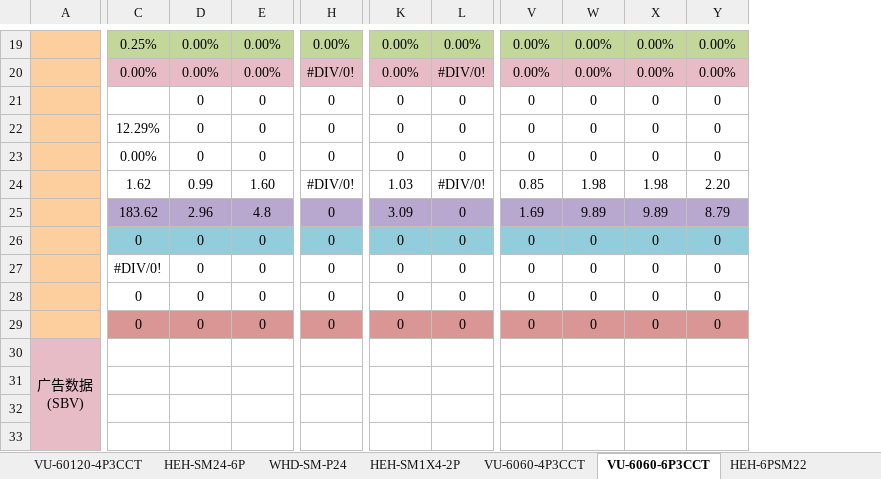
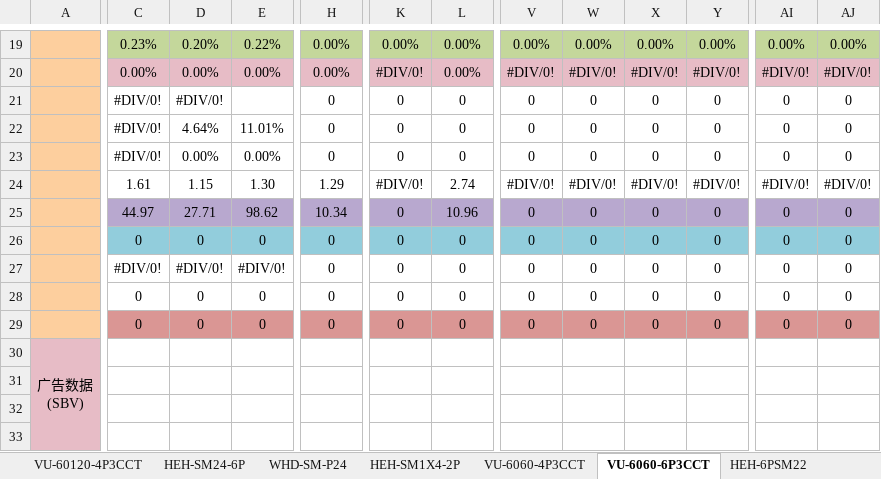
Before and after one commit to mai-maggie/excelAuto, an Excel workbook: target.xlsx, sheet VU-6060-6P3CCT, drawn as a sheet; only a part is shown, gaps mark what is left out; values as stored, in another font and other column widths than the file's, no borders; conditional formats not drawn; removed rows and columns are numbered as before the commit, all else as after; rows hold the shown columns only; the diff covers the shown part only; the diff names each change by its address in the sheet, - before the commit and + after, or states it on an @@ line.

```diff
--- a/target.xlsx (sheet VU-6060-6P3CCT)
+++ b/target.xlsx (sheet VU-6060-6P3CCT)
-column C, rows 19-23: 0.25% | 0.00% |  | 12.29% | 0.00%; rows 26-29: 0 | #DIV/0! | 0 | 0
+column D, rows 19-23: 0.20% | 0.00% | #DIV/0! | 4.64% | 0.00%; rows 26-29: 0 | #DIV/0! | 0 | 0
+column AI, rows 19-23: 0.00% | #DIV/0! | 0 | 0 | 0; rows 26-29: all 0
+column AJ, rows 19-23: 0.00% | #DIV/0! | 0 | 0 | 0; rows 26-29: all 0
-C19: 0.00%
+C19: 0.23%
-E19: 0.00%
+E19: 0.22%
-H20: #DIV/0!
+H20: 0.00%
-K20: 0.00%
+K20: #DIV/0!
-L20: #DIV/0!
+L20: 0.00%
-V20: 0.00%
+V20: #DIV/0!
-W20: 0.00%
+W20: #DIV/0!
-X20: 0.00%
+X20: #DIV/0!
-Y20: 0.00%
+Y20: #DIV/0!
-C21:C23: 0
+C21:C23: #DIV/0!
-E21: 0
+E21: (empty)
-E22: 0
+E22: 11.01%
-E23: 0
+E23: 0.00%
-row 24:  | 1.62 | 0.99 | 1.60 | #DIV/0! | 1.03 | #DIV/0! | 0.85 | 1.98 | 1.98 | 2.20
-row 25:  | 183.62 | 2.96 | 4.8 | 0 | 3.09 | 0 | 1.69 | 9.89 | 9.89 | 8.79
+row 24:  | 1.61 | 1.15 | 1.30 | 1.29 | #DIV/0! | 2.74 | #DIV/0! | #DIV/0! | #DIV/0! | #DIV/0! | #DIV/0! | #DIV/0!
+row 25:  | 44.97 | 27.71 | 98.62 | 10.34 | 0 | 10.96 | 0 | 0 | 0 | 0 | 0 | 0
-C27: 0
+C27: #DIV/0!
-E27: 0
+E27: #DIV/0!
```
Also changed, not shown: 10 added rows, 10 removed rows, 91 edited cells and cell formats elsewhere in this sheet, sheet 领星产品表现, sheet 亿数通产品表现, sheet 亿数通业务报告, sheet WHD-SM-P24, sheet HEH-6PSM22, sheet VU-6060-4P3CCT, 3 more sheets, formulas that keep their value, hidden cells, 2 other files.
